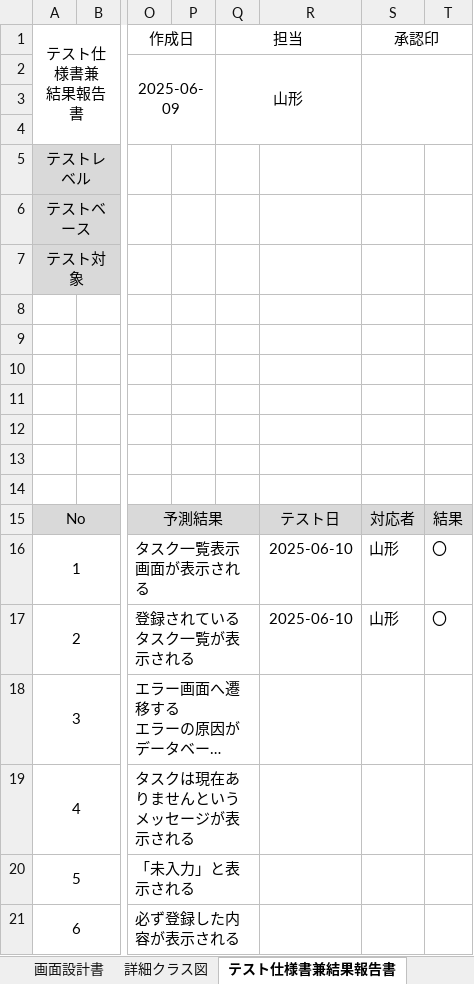
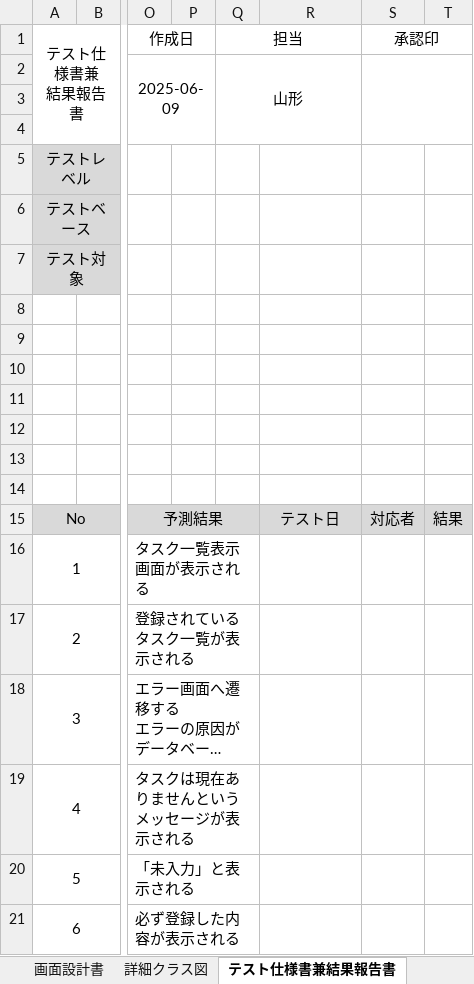
Before and after one commit to comsize-Furudate/taskUN, an Excel workbook: Documents/タスク一覧設計書.xlsx, sheet テスト仕様書兼結果報告書, drawn as a sheet; only a part is shown, gaps mark what is left out; long unchanged cells end in …; values as stored, in another font and other column widths than the file's, no borders; the diff names each change by its address in the sheet, - before the commit and + after, or states it on an @@ line.

```diff
--- a/Documents/タスク一覧設計書.xlsx (sheet テスト仕様書兼結果報告書)
+++ b/Documents/タスク一覧設計書.xlsx (sheet テスト仕様書兼結果報告書)
-R16:R17: 2025-06-10
+R16:R17: (empty)
-S16:S17 (承認印): 山形
+S16:S17 (承認印): (empty)
-T16:T17: 〇
+T16:T17: (empty)
```
Also changed, not shown: 3 other files.
